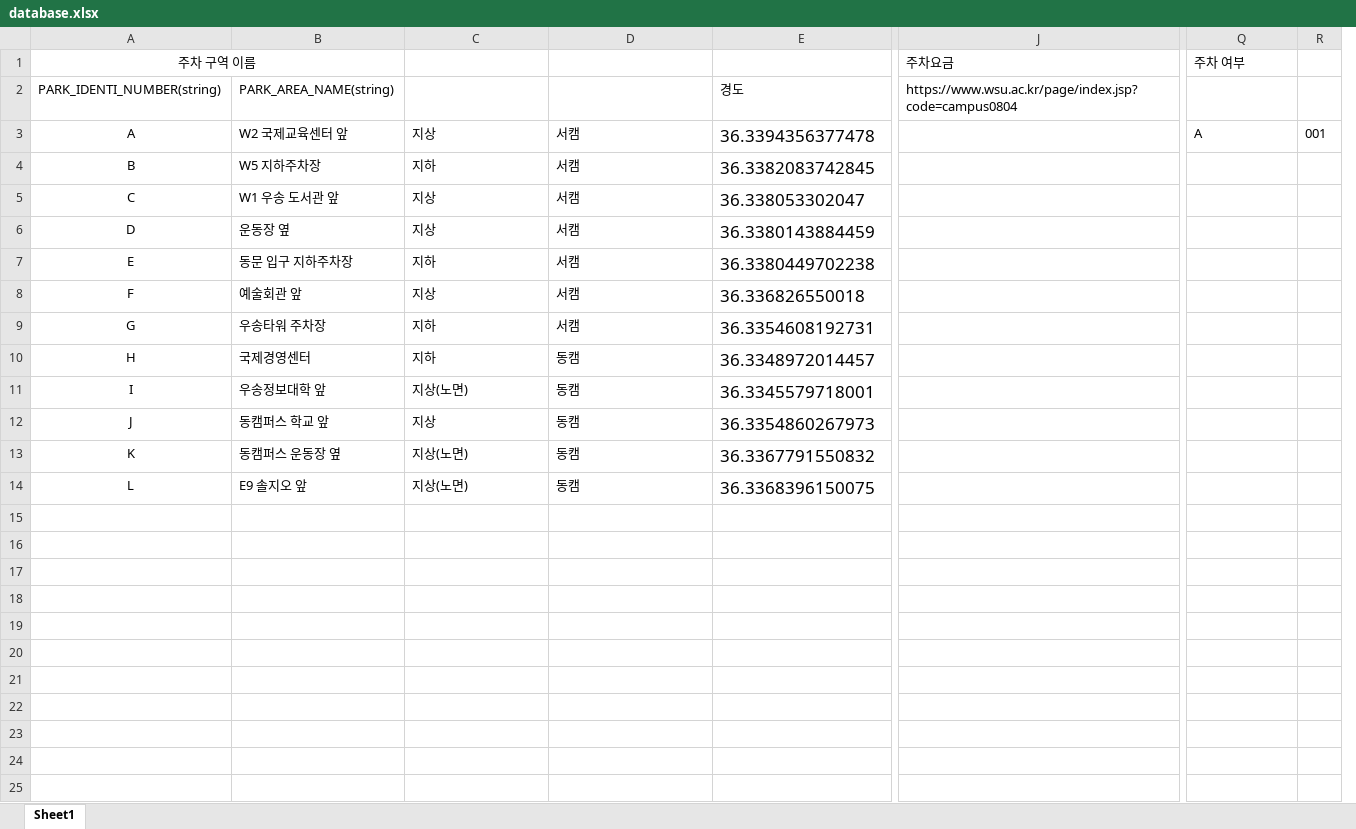
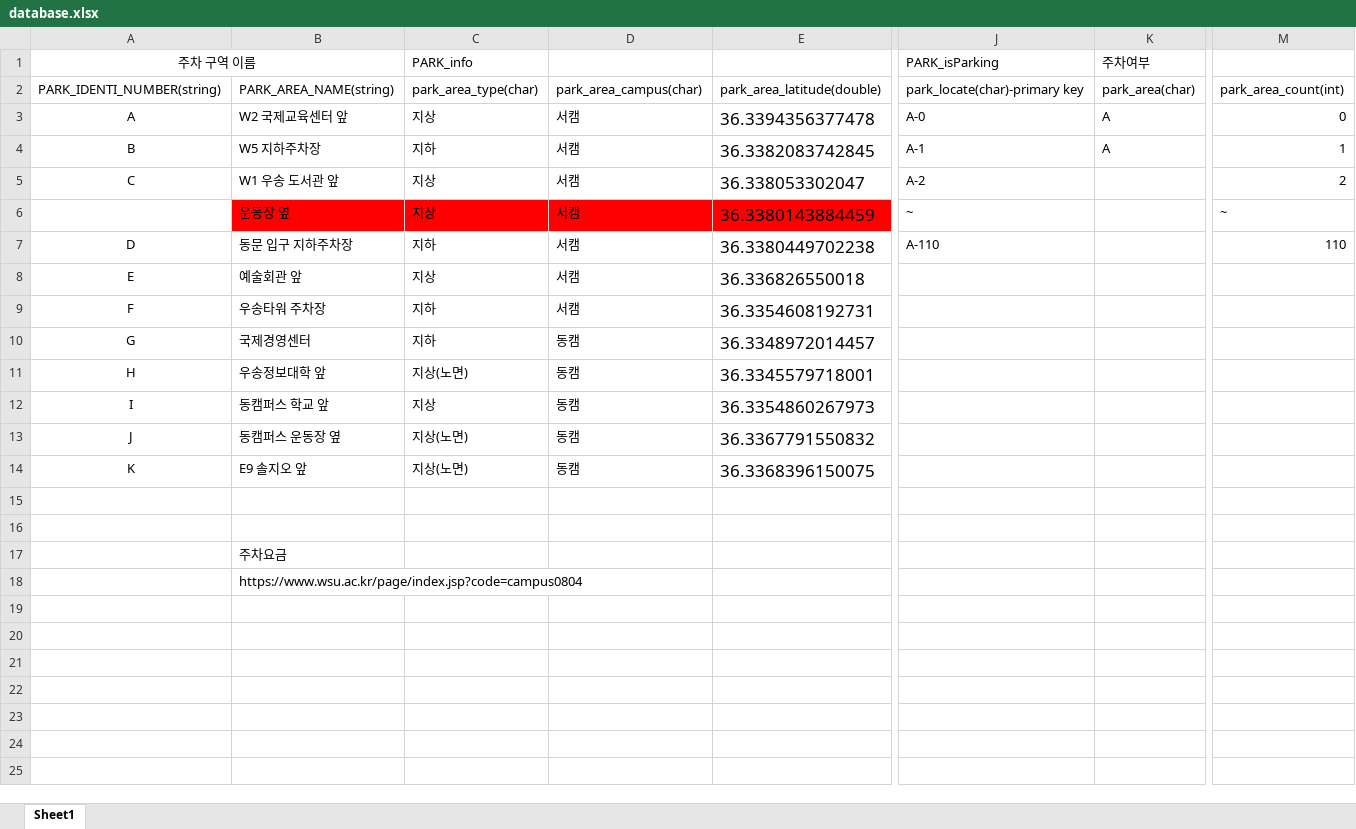
Before and after one commit to JoonHyug/ParkSystem, an Excel workbook: database.xlsx, sheet Sheet1, drawn as a sheet; only a part is shown, gaps mark what is left out; values as stored, in another font and other column widths than the file's, no borders; removed rows and columns are numbered as before the commit, all else as after; the diff covers the shown part only; the diff names each change by its address in the sheet, - before the commit and + after, or states it on an @@ line.

```diff
--- a/database.xlsx (sheet Sheet1)
+++ b/database.xlsx (sheet Sheet1)
-column J, rows 1-2: 주차요금 | https://www.wsu.ac.kr/page/index.jsp?code=campus0804
+column J, rows 1-7: PARK_isParking | park_locate(char)-primary key | A-0 | A-1 | A-2 | ~ | A-110
-column R, row 3: 001
+column M, rows 2-7: park_area_count(int) | 0 | 1 | 2 | ~ | 110
-C1: (empty)
+C1: PARK_info
-K1: 주차 여부
+K1: 주차여부
-C2: (empty)
+C2: park_area_type(char)
-D2: (empty)
+D2: park_area_campus(char)
-E2: 경도
+E2: park_area_latitude(double)
-K2: (empty)
+K2: park_area(char)
-K4: (empty)
+K4: A
-A6: D
+A6: (empty)
-B6:E6 fill: none
+B6:E6 fill: #FF0000
-A7: E
+A7: D
-A8: F
+A8: E
-A9: G
+A9: F
-A10: H
+A10: G
-A11: I
+A11: H
-A12: J
+A12: I
-A13: K
+A13: J
-A14: L
+A14: K
-B17: (empty)
+B17: 주차요금
-B18: (empty)
+B18: https://www.wsu.ac.kr/page/index.jsp?code=campus0804
```
Also changed, not shown: 6 removed columns, 3 edited cells and cell formats elsewhere in this sheet, 14 other files.
